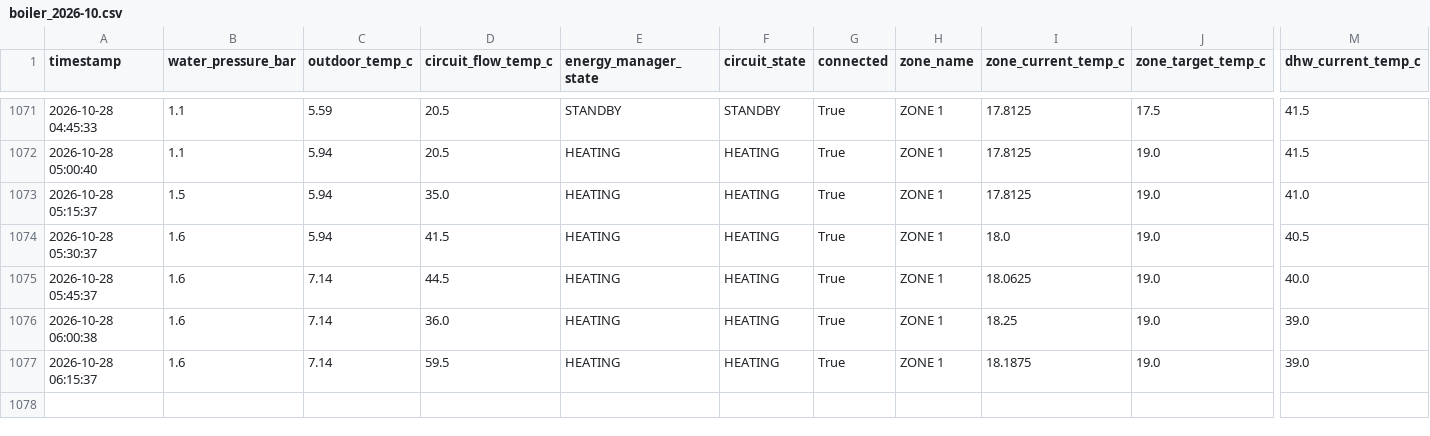
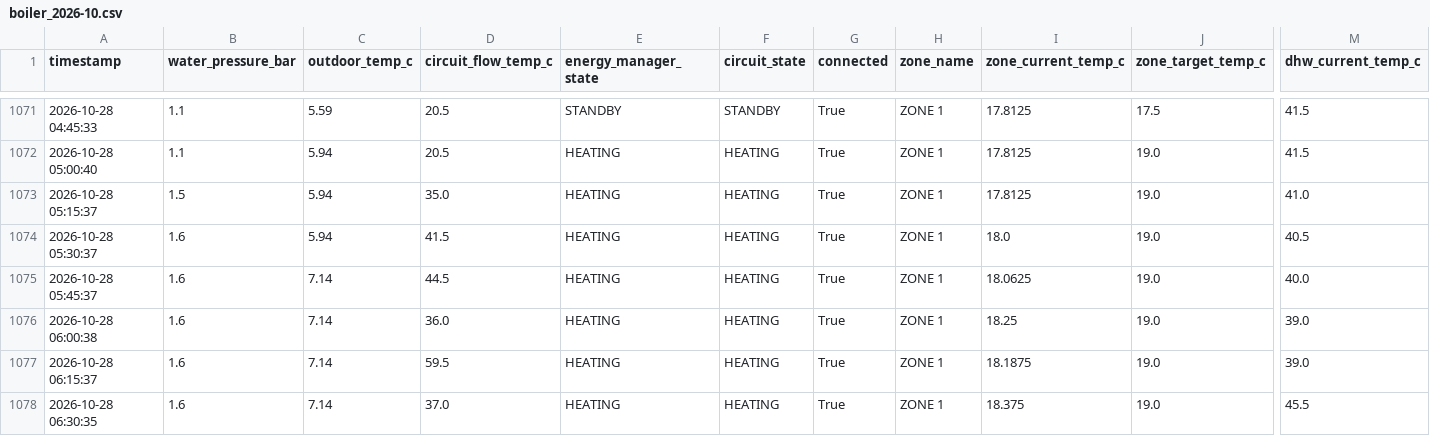
Before and after one commit to konradmakosa/vaillant, a CSV file: data/boiler_2026-10.csv, drawn as a sheet; only a part is shown, gaps mark what is left out; rows hold the shown columns only; the diff names each change by its address in the sheet, - before the commit and + after, or states it on an @@ line.

```diff
--- a/data/boiler_2026-10.csv
+++ b/data/boiler_2026-10.csv
+row 1078: 2026-10-28 06:30:35 | 1.6 | 7.14 | 37.0 | HEATING | HEATING | True | ZONE 1 | 18.375 | 19.0 | 45.5
```
